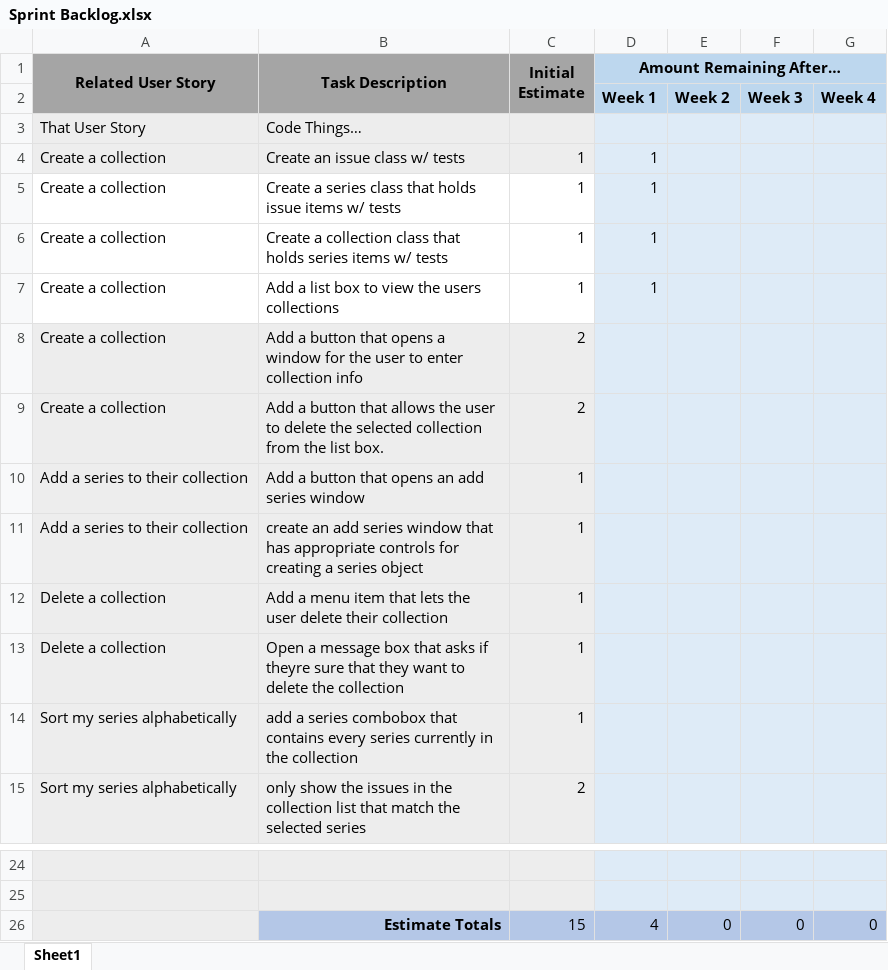
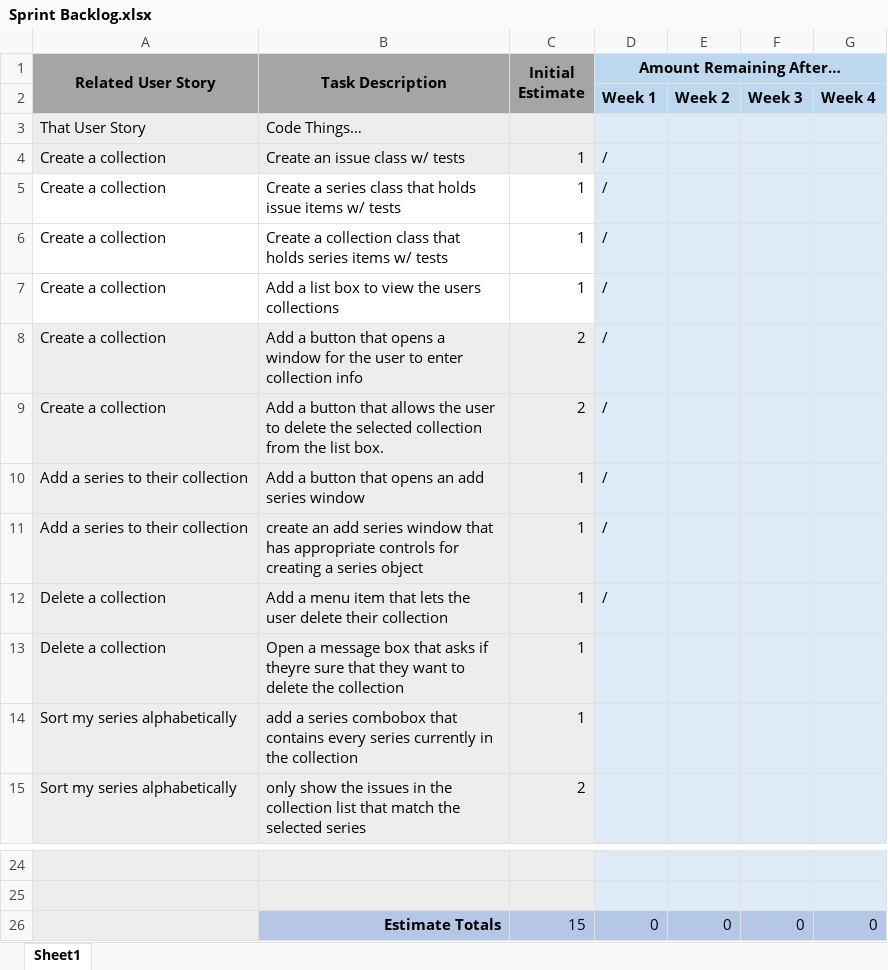
Before and after one commit to nginn1/DevOps-Project-1, an Excel workbook: documentation/Sprint Backlog.xlsx, sheet Sheet1, drawn as a sheet; only a part is shown, gaps mark what is left out; values as stored, in another font and other column widths than the file's, no borders; charts and pictures not drawn; the diff names each change by its address in the sheet, - before the commit and + after, or states it on an @@ line.

```diff
--- a/documentation/Sprint Backlog.xlsx (sheet Sheet1)
+++ b/documentation/Sprint Backlog.xlsx (sheet Sheet1)
-D4:D7 (Amount Remaining After…): 1
+D4:D7 (Amount Remaining After…): /
-D8:D12 (Amount Remaining After…): (empty)
+D8:D12 (Amount Remaining After…): /
-D26 (Amount Remaining After…): 4
+D26 (Amount Remaining After…): 0
```
Also changed, not shown: charts or pictures, 10 other files.
